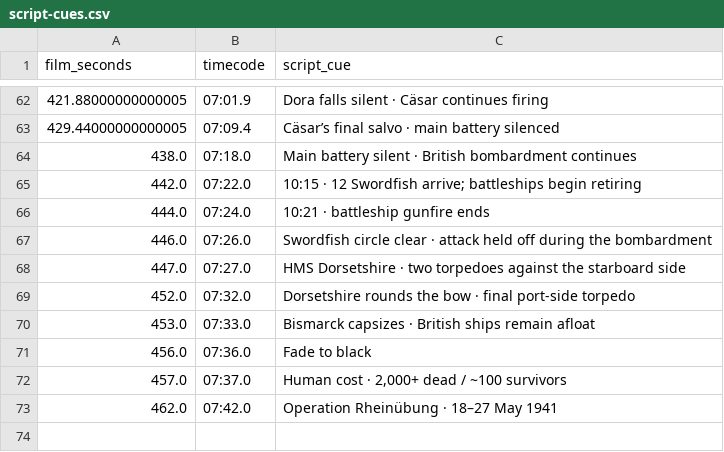
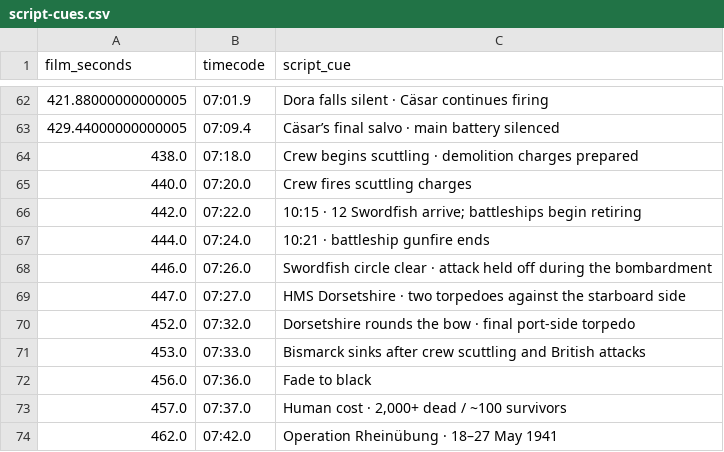
Before and after one commit to CalculusKiddo/codex-attempt-2, a CSV file: bismarck-timeline/script-cues.csv, drawn as a sheet; only a part is shown, gaps mark what is left out.

Commit message:
Include crew scuttling in Bismarck sinking sequence

```diff
--- a/bismarck-timeline/script-cues.csv
+++ b/bismarck-timeline/script-cues.csv
@@ -63,3 +63,4 @@ film_seconds,timecode,script_cue
 429.44000000000005,07:09.4,"Cäsar’s final salvo · main battery silenced"
-438.0,07:18.0,"Main battery silent · British bombardment continues"
+438.0,07:18.0,"Crew begins scuttling · demolition charges prepared"
+440.0,07:20.0,"Crew fires scuttling charges"
 442.0,07:22.0,"10:15 · 12 Swordfish arrive; battleships begin retiring"
@@ -69,3 +70,3 @@ film_seconds,timecode,script_cue
 452.0,07:32.0,"Dorsetshire rounds the bow · final port-side torpedo"
-453.0,07:33.0,"Bismarck capsizes · British ships remain afloat"
+453.0,07:33.0,"Bismarck sinks after crew scuttling and British attacks"
 456.0,07:36.0,"Fade to black"
```
Also changed, not shown: 3 other files.
